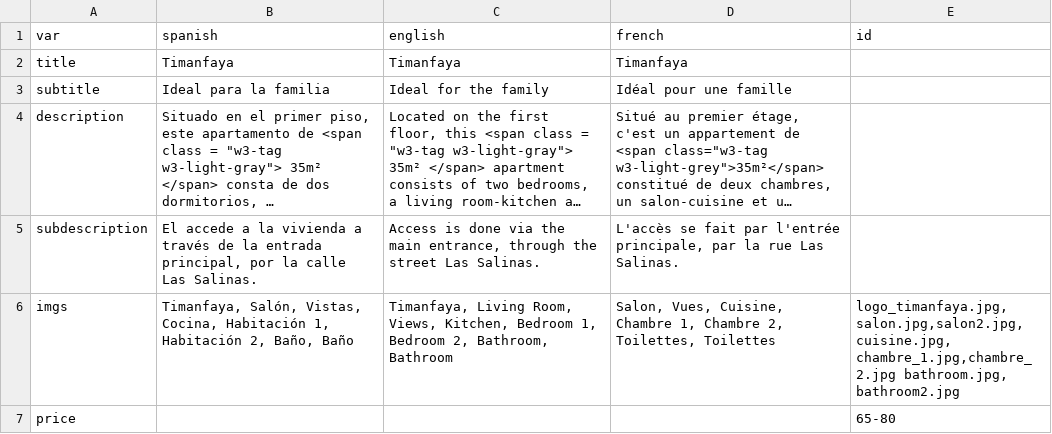
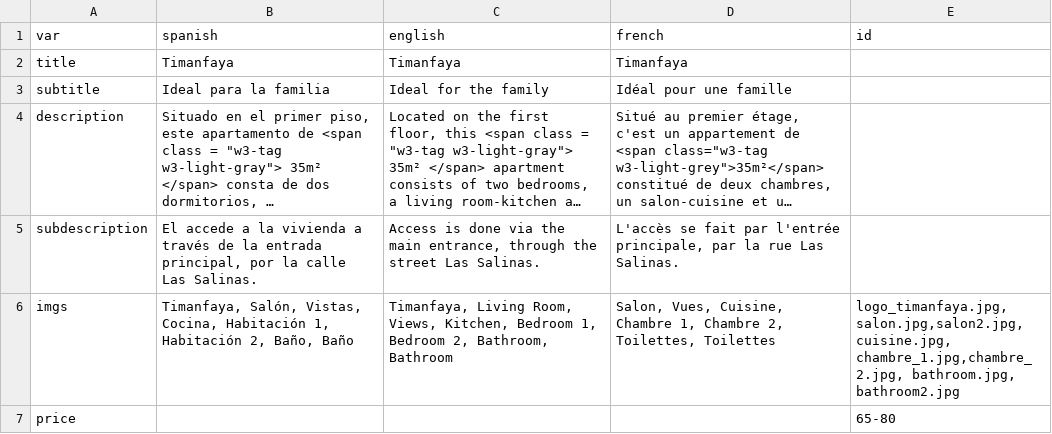
Before and after one commit to gaziellosl/lacasaazullanzarote, a CSV file: docs/generator/sections/5timanfaya.csv, drawn as a sheet; long unchanged cells end in …; the diff names each change by its address in the sheet, - before the commit and + after, or states it on an @@ line.

Commit message:
, bug

```diff
--- a/docs/generator/sections/5timanfaya.csv
+++ b/docs/generator/sections/5timanfaya.csv
-E6 (id): …salon.jpg,salon2.jpg, cuisine.jpg, chambre_1.jpg,chambre_2.jpg bathroom.jpg, bathroom2.jpg
+E6 (id): …salon.jpg,salon2.jpg, cuisine.jpg, chambre_1.jpg,chambre_2.jpg, bathroom.jpg, bathroom2.jpg
```
